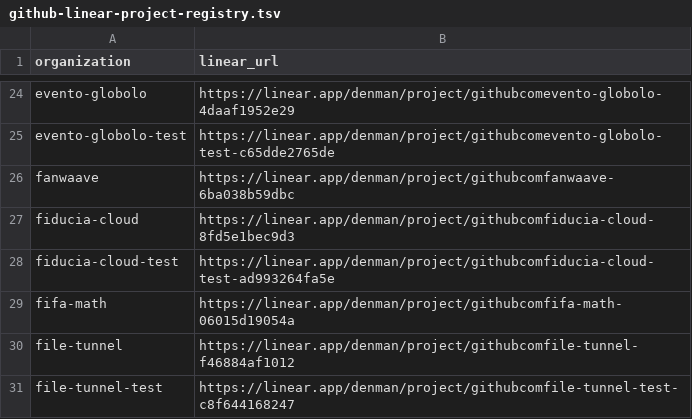
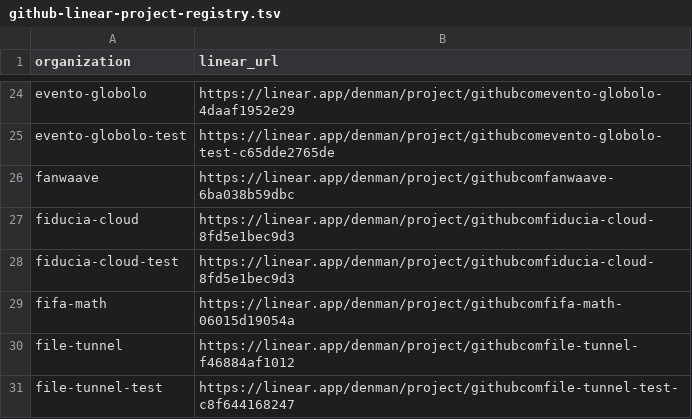
Before and after one commit to ORESoftware/k8s-cluster, a TSV file: ops/portfolio/github-linear-project-registry.tsv, drawn as a sheet; only a part is shown, gaps mark what is left out.

```diff
--- a/ops/portfolio/github-linear-project-registry.tsv
+++ b/ops/portfolio/github-linear-project-registry.tsv
@@ -27,3 +27,3 @@ fanwaave	https://linear.app/denman/project/githubcomfanwaave-6ba038b59dbc
 fiducia-cloud	https://linear.app/denman/project/githubcomfiducia-cloud-8fd5e1bec9d3
-fiducia-cloud-test	https://linear.app/denman/project/githubcomfiducia-cloud-test-ad993264fa5e
+fiducia-cloud-test	https://linear.app/denman/project/githubcomfiducia-cloud-8fd5e1bec9d3
 fifa-math	https://linear.app/denman/project/githubcomfifa-math-06015d19054a
```
Also changed, not shown: 7 other files.
